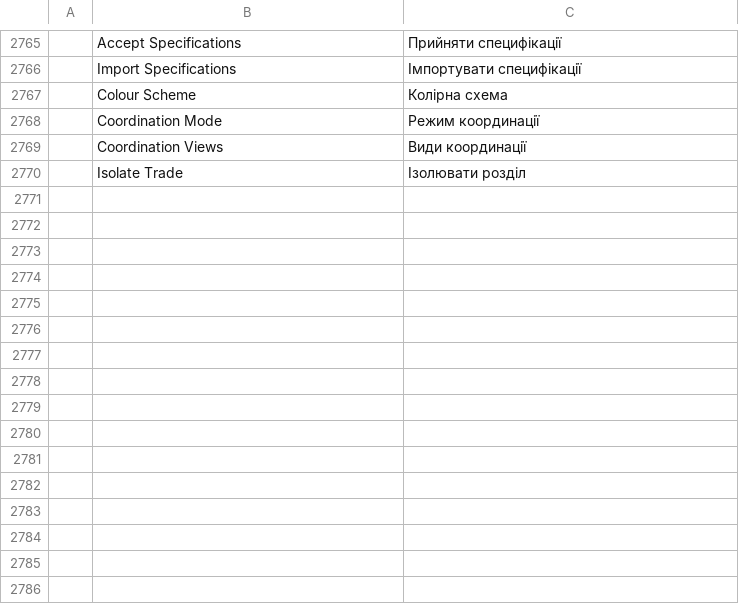
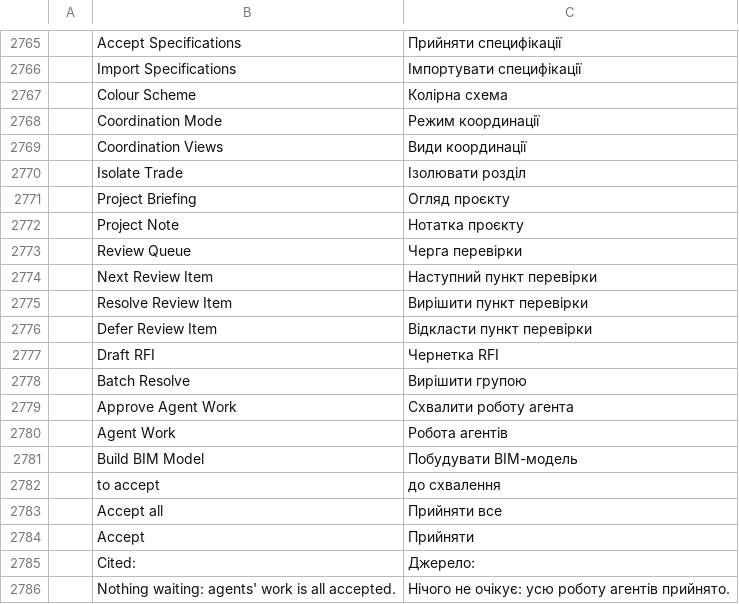
Before and after one commit to AICodeForgedev/cadaddy, a TSV file: crates/ui-egui/src/i18n/uk.tsv, drawn as a sheet; only a part is shown, gaps mark what is left out.

Commit message:
wip agentready
(cherry picked from commit 7b4d7493ce055568bca8ec0be3cc53d148a202d8)

```diff
--- a/crates/ui-egui/src/i18n/uk.tsv
+++ b/crates/ui-egui/src/i18n/uk.tsv
@@ -2770 +2770,17 @@
 	Isolate Trade	Ізолювати розділ
+	Project Briefing	Огляд проєкту
+	Project Note	Нотатка проєкту
+	Review Queue	Черга перевірки
+	Next Review Item	Наступний пункт перевірки
+	Resolve Review Item	Вирішити пункт перевірки
+	Defer Review Item	Відкласти пункт перевірки
+	Draft RFI	Чернетка RFI
+	Batch Resolve	Вирішити групою
+	Approve Agent Work	Схвалити роботу агента
+	Agent Work	Робота агентів
+	Build BIM Model	Побудувати BIM-модель
+	to accept	до схвалення
+	Accept all	Прийняти все
+	Accept	Прийняти
+	Cited:	Джерело:
+	Nothing waiting: agents' work is all accepted.	Нічого не очікує: усю роботу агентів прийнято.
```
Also changed, not shown: 18 other files.
